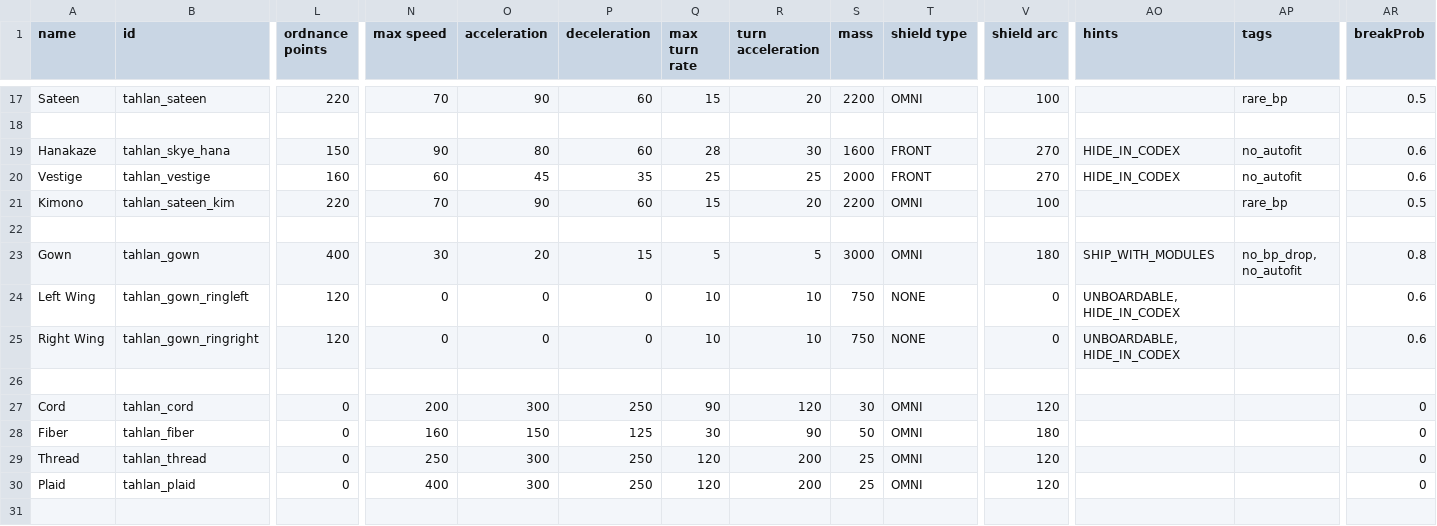
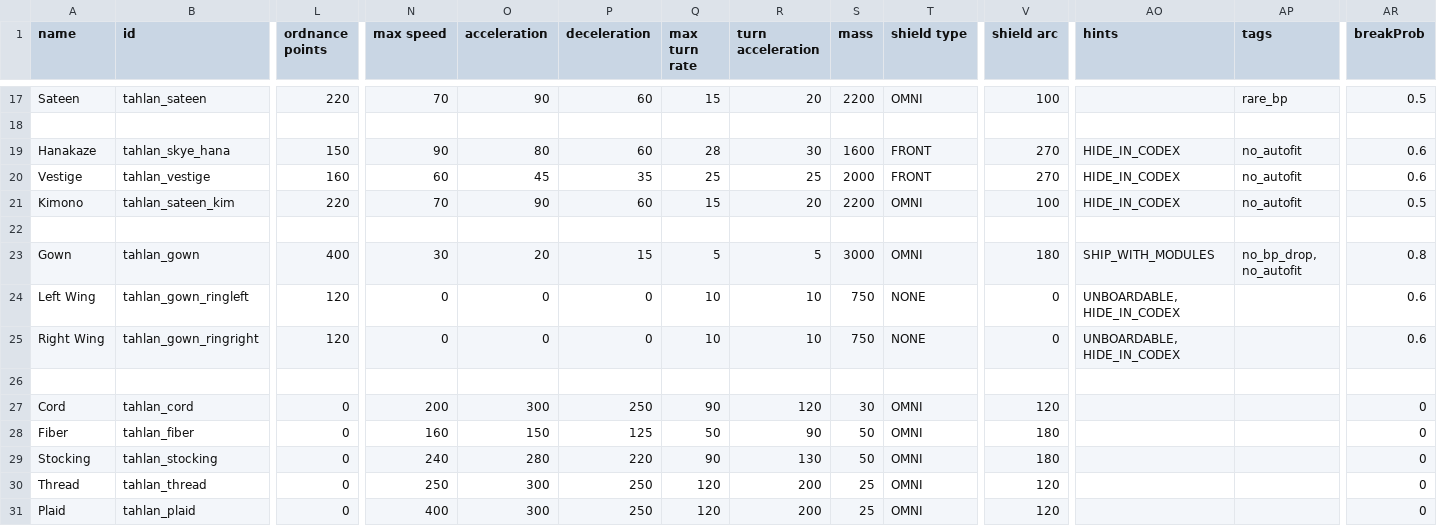
Before and after one commit to niatahl/tahlan-scalartech, a CSV file: data/hulls/ship_data.csv, drawn as a sheet; only a part is shown, gaps mark what is left out; rows hold the shown columns only; the diff names each change by its address in the sheet, - before the commit and + after, or states it on an @@ line.

```diff
--- a/data/hulls/ship_data.csv
+++ b/data/hulls/ship_data.csv
-AO21 (hints): (empty)
+AO21 (hints): HIDE_IN_CODEX
-AP21 (tags): rare_bp
+AP21 (tags): no_autofit
-Q28 (max turn rate): 30
+Q28 (max turn rate): 50
+row 29: Stocking | tahlan_stocking | 0 | 240 | 280 | 220 | 90 | 130 | 50 | OMNI | 180 |  |  | 0
```
Also changed, not shown: data/hulls/wing_data.csv, data/lights/tahlan_scalar_lights.csv, 10 other files.
